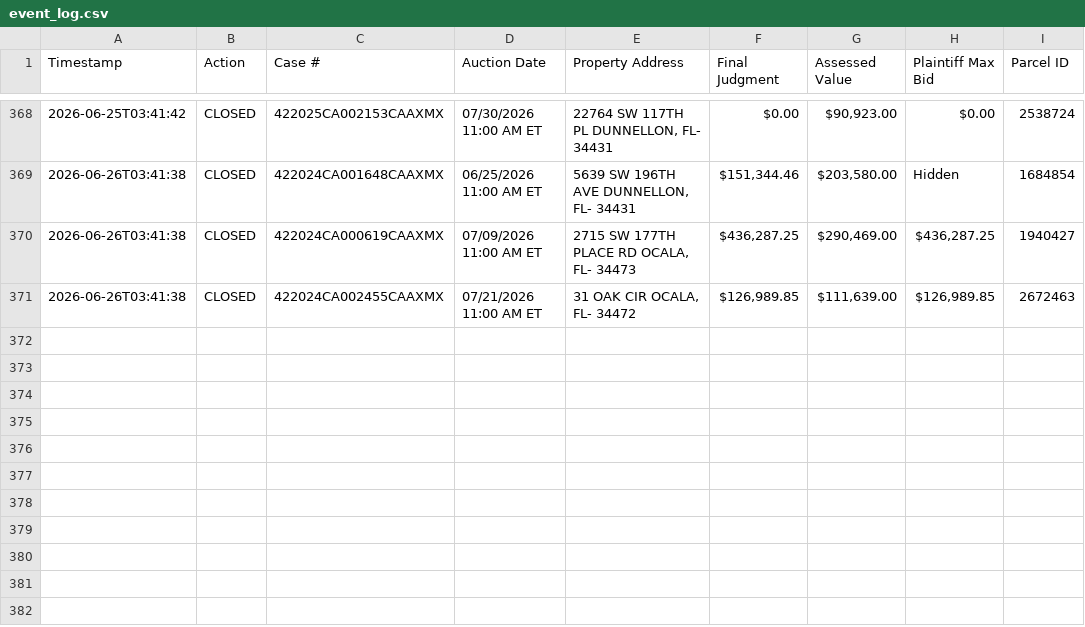
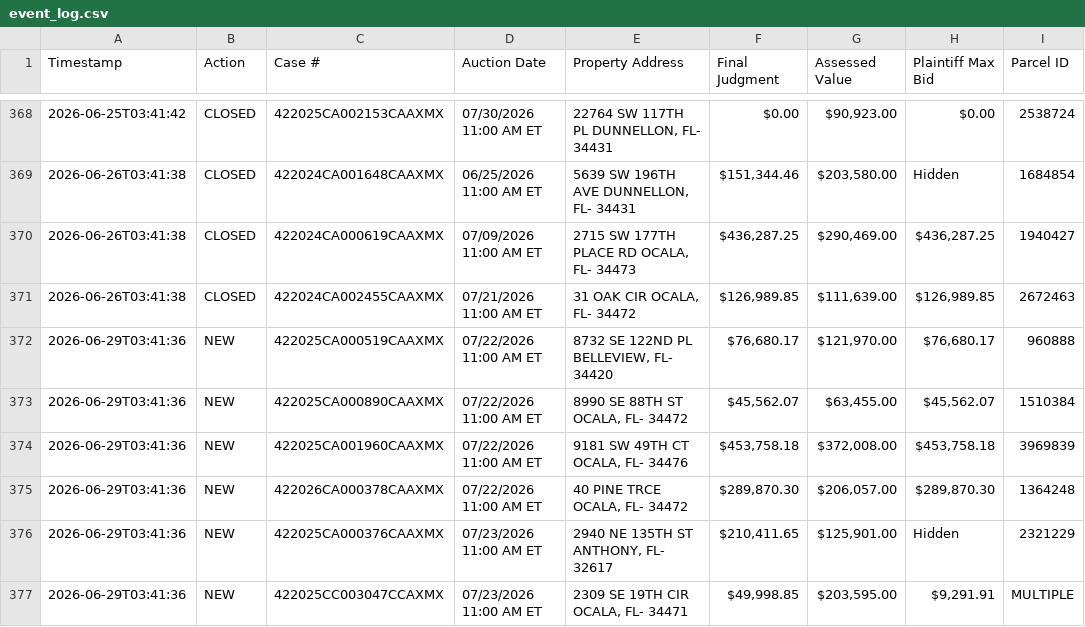
Before and after one commit to figlesias7/realforeclose-marion, a CSV file: data/event_log.csv, drawn as a sheet; only a part is shown, gaps mark what is left out; the diff names each change by its address in the sheet, - before the commit and + after, or states it on an @@ line.

```diff
--- a/data/event_log.csv
+++ b/data/event_log.csv
+row 372: 2026-06-29T03:41:36 | NEW | 422025CA000519CAAXMX | 07/22/2026 11:00 AM ET | 8732 SE 122ND PL BELLEVIEW, FL- 34420 | $76,680.17 | $121,970.00 | $76,680.17 | 960888
+row 373: 2026-06-29T03:41:36 | NEW | 422025CA000890CAAXMX | 07/22/2026 11:00 AM ET | 8990 SE 88TH ST OCALA, FL- 34472 | $45,562.07 | $63,455.00 | $45,562.07 | 1510384
+row 374: 2026-06-29T03:41:36 | NEW | 422025CA001960CAAXMX | 07/22/2026 11:00 AM ET | 9181 SW 49TH CT OCALA, FL- 34476 | $453,758.18 | $372,008.00 | $453,758.18 | 3969839
+row 375: 2026-06-29T03:41:36 | NEW | 422026CA000378CAAXMX | 07/22/2026 11:00 AM ET | 40 PINE TRCE OCALA, FL- 34472 | $289,870.30 | $206,057.00 | $289,870.30 | 1364248
+row 376: 2026-06-29T03:41:36 | NEW | 422025CA000376CAAXMX | 07/23/2026 11:00 AM ET | 2940 NE 135TH ST ANTHONY, FL- 32617 | $210,411.65 | $125,901.00 | Hidden | 2321229
+row 377: 2026-06-29T03:41:36 | NEW | 422025CC003047CCAXMX | 07/23/2026 11:00 AM ET | 2309 SE 19TH CIR OCALA, FL- 34471 | $49,998.85 | $203,595.00 | $9,291.91 | MULTIPLE
```
Also changed, not shown: data/all_seen.csv, 3 other files.
